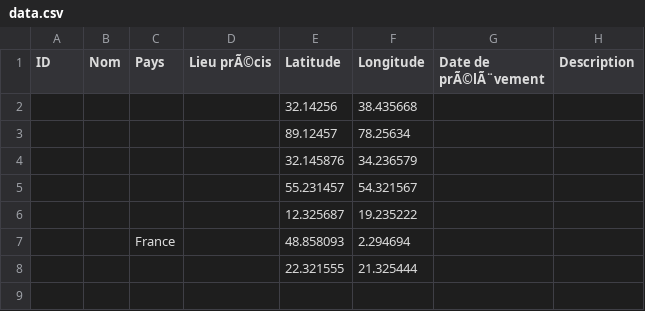
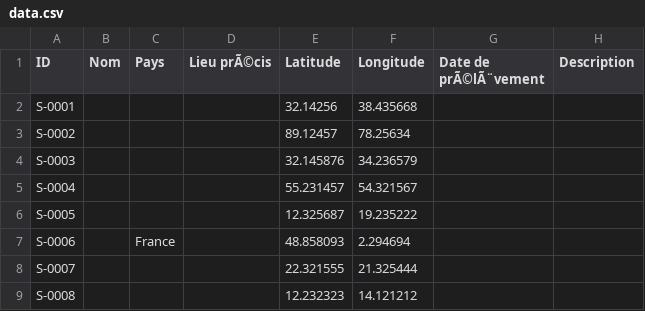
Before and after one commit to ufteee/collection-sables, a CSV file: data.csv, drawn as a sheet.

Commit message:
Update sand collection map

```diff
--- a/data.csv
+++ b/data.csv
@@ -1,8 +1,9 @@
 "ID","Nom","Pays","Lieu prÃ©cis","Latitude","Longitude","Date de prÃ©lÃ¨vement","Description"
-"","","","","32.14256","38.435668","",""
-"","","","","89.12457","78.25634","",""
-"","","","","32.145876","34.236579","",""
-"","","","","55.231457","54.321567","",""
-"","","","","12.325687","19.235222","",""
-"","","France","","48.858093","2.294694","",""
-"","","","","22.321555","21.325444","",""
+"S-0001","","","","32.14256","38.435668","",""
+"S-0002","","","","89.12457","78.25634","",""
+"S-0003","","","","32.145876","34.236579","",""
+"S-0004","","","","55.231457","54.321567","",""
+"S-0005","","","","12.325687","19.235222","",""
+"S-0006","","France","","48.858093","2.294694","",""
+"S-0007","","","","22.321555","21.325444","",""
+"S-0008","","","","12.232323","14.121212","",""
```
